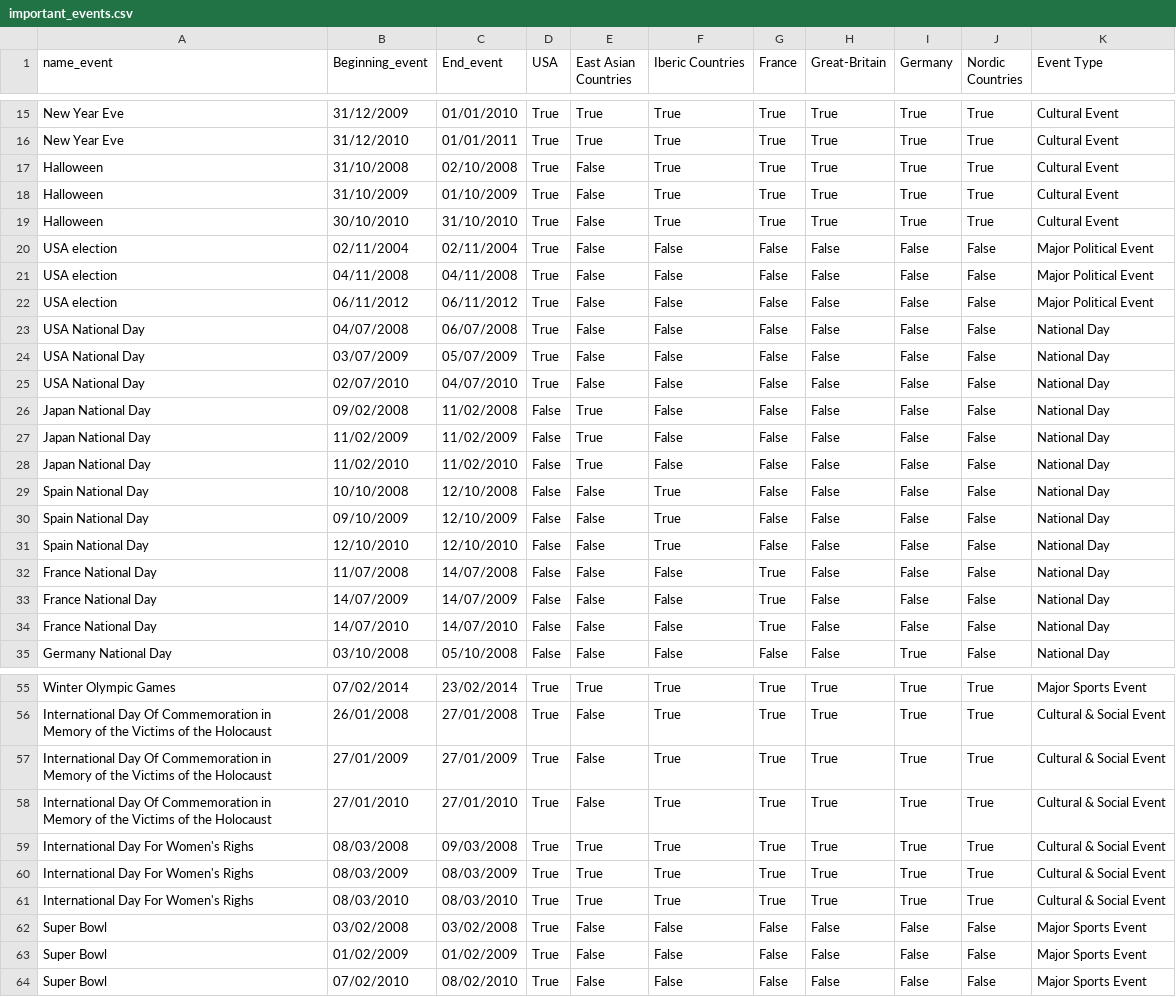
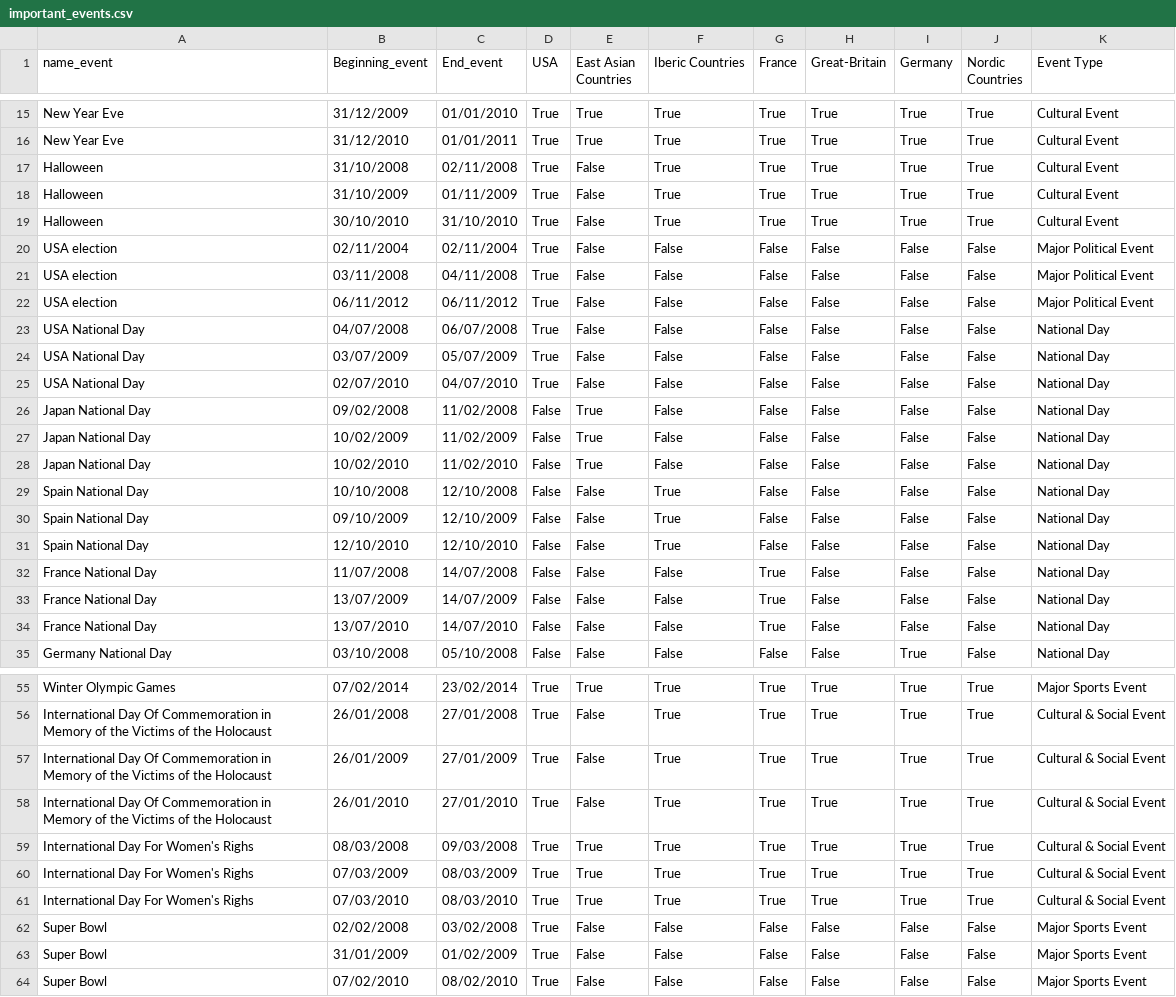
Before and after one commit to epfl-ada/ada-2020-project-milestone-p3-p3_bcd, a CSV file: Data/important_events.csv, drawn as a sheet; only a part is shown, gaps mark what is left out; the diff covers the shown part only.

Commit message:
dates in important events updates and big errors in code corrected

```diff
--- a/Data/important_events.csv
+++ b/Data/important_events.csv
@@ -16,7 +16,7 @@ New Year Eve;31/12/2009;01/01/2010;True;True;True;True;True;True;True;Cultural E
 New Year Eve;31/12/2010;01/01/2011;True;True;True;True;True;True;True;Cultural Event
-Halloween;31/10/2008;02/10/2008;True;False;True;True;True;True;True;Cultural Event
-Halloween;31/10/2009;01/10/2009;True;False;True;True;True;True;True;Cultural Event
+Halloween;31/10/2008;02/11/2008;True;False;True;True;True;True;True;Cultural Event
+Halloween;31/10/2009;01/11/2009;True;False;True;True;True;True;True;Cultural Event
 Halloween;30/10/2010;31/10/2010;True;False;True;True;True;True;True;Cultural Event
 USA election;02/11/2004;02/11/2004;True;False;False;False;False;False;False;Major Political Event
-USA election;04/11/2008;04/11/2008;True;False;False;False;False;False;False;Major Political Event
+USA election;03/11/2008;04/11/2008;True;False;False;False;False;False;False;Major Political Event
 USA election;06/11/2012;06/11/2012;True;False;False;False;False;False;False;Major Political Event
@@ -26,4 +26,4 @@ USA National Day;02/07/2010;04/07/2010;True;False;False;False;False;False;False;
 Japan National Day;09/02/2008;11/02/2008;False;True;False;False;False;False;False;National Day
-Japan National Day;11/02/2009;11/02/2009;False;True;False;False;False;False;False;National Day
-Japan National Day;11/02/2010;11/02/2010;False;True;False;False;False;False;False;National Day
+Japan National Day;10/02/2009;11/02/2009;False;True;False;False;False;False;False;National Day
+Japan National Day;10/02/2010;11/02/2010;False;True;False;False;False;False;False;National Day
 Spain National Day;10/10/2008;12/10/2008;False;False;True;False;False;False;False;National Day
@@ -32,4 +32,4 @@ Spain National Day;12/10/2010;12/10/2010;False;False;True;False;False;False;Fals
 France National Day;11/07/2008;14/07/2008;False;False;False;True;False;False;False;National Day
-France National Day;14/07/2009;14/07/2009;False;False;False;True;False;False;False;National Day
-France National Day;14/07/2010;14/07/2010;False;False;False;True;False;False;False;National Day
+France National Day;13/07/2009;14/07/2009;False;False;False;True;False;False;False;National Day
+France National Day;13/07/2010;14/07/2010;False;False;False;True;False;False;False;National Day
 Germany National Day;03/10/2008;05/10/2008;False;False;False;False;False;True;False;National Day
@@ -56,9 +56,9 @@ Winter Olympic Games;07/02/2014;23/02/2014;True;True;True;True;True;True;True;Ma
 International Day Of Commemoration in Memory of the Victims of the Holocaust;26/01/2008;27/01/2008;True;False;True;True;True;True;True;Cultural & Social Event
-International Day Of Commemoration in Memory of the Victims of the Holocaust;27/01/2009;27/01/2009;True;False;True;True;True;True;True;Cultural & Social Event
-International Day Of Commemoration in Memory of the Victims of the Holocaust;27/01/2010;27/01/2010;True;False;True;True;True;True;True;Cultural & Social Event
+International Day Of Commemoration in Memory of the Victims of the Holocaust;26/01/2009;27/01/2009;True;False;True;True;True;True;True;Cultural & Social Event
+International Day Of Commemoration in Memory of the Victims of the Holocaust;26/01/2010;27/01/2010;True;False;True;True;True;True;True;Cultural & Social Event
 International Day For Women's Righs;08/03/2008;09/03/2008;True;True;True;True;True;True;True;Cultural & Social Event
-International Day For Women's Righs;08/03/2009;08/03/2009;True;True;True;True;True;True;True;Cultural & Social Event
-International Day For Women's Righs;08/03/2010;08/03/2010;True;True;True;True;True;True;True;Cultural & Social Event
-Super Bowl;03/02/2008;03/02/2008;True;False;False;False;False;False;False;Major Sports Event
-Super Bowl;01/02/2009;01/02/2009;True;False;False;False;False;False;False;Major Sports Event
+International Day For Women's Righs;07/03/2009;08/03/2009;True;True;True;True;True;True;True;Cultural & Social Event
+International Day For Women's Righs;07/03/2010;08/03/2010;True;True;True;True;True;True;True;Cultural & Social Event
+Super Bowl;02/02/2008;03/02/2008;True;False;False;False;False;False;False;Major Sports Event
+Super Bowl;31/01/2009;01/02/2009;True;False;False;False;False;False;False;Major Sports Event
 Super Bowl;07/02/2010;08/02/2010;True;False;False;False;False;False;False;Major Sports Event
```
Also changed, not shown: 2 edited cells elsewhere in this file, 1 other file.
